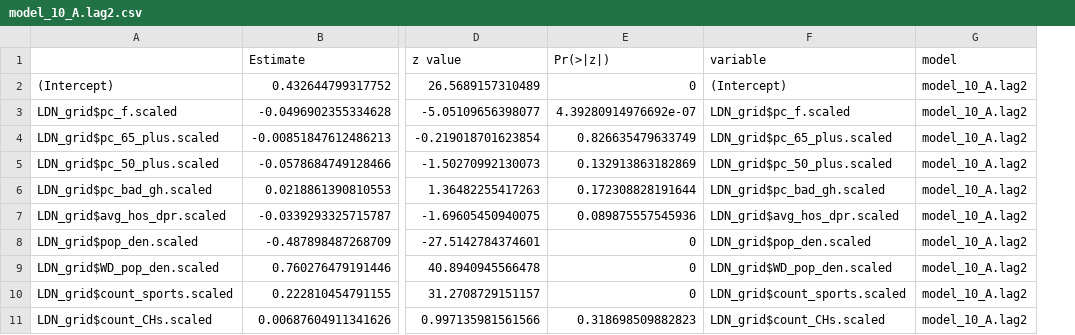
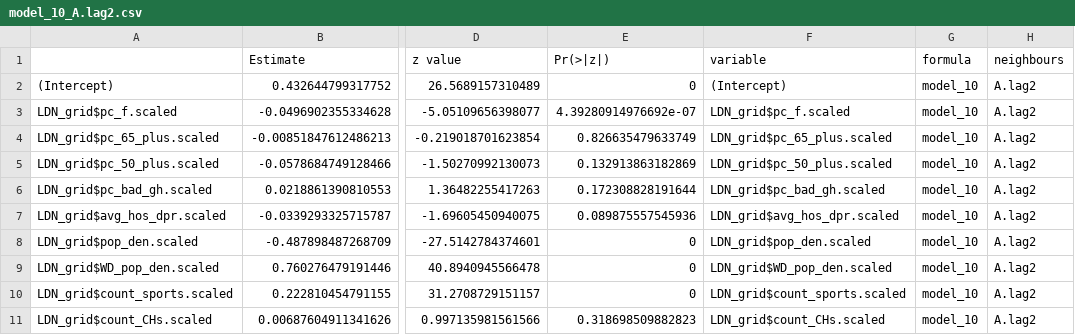
Before and after one commit to ardenalice-t/Research-Project, a CSV file: results/regression_results/model_10_A.lag2.csv, drawn as a sheet; only a part is shown, gaps mark what is left out; removed rows and columns are numbered as before the commit, all else as after; the diff names each change by its address in the sheet, - before the commit and + after, or states it on an @@ line.

Commit message:
regression results

```diff
--- a/results/regression_results/model_10_A.lag2.csv
+++ b/results/regression_results/model_10_A.lag2.csv
-column G (model), rows 2-11: all model_10_A.lag2
+column G (formula), rows 2-11: all model_10
+column H (neighbours), rows 2-11: all A.lag2
```
Also changed, not shown: results/regression_results/model_10_A.distance0.5km.csv, results/regression_results/model_10_A.distance1.5km.csv, 4 other files.
